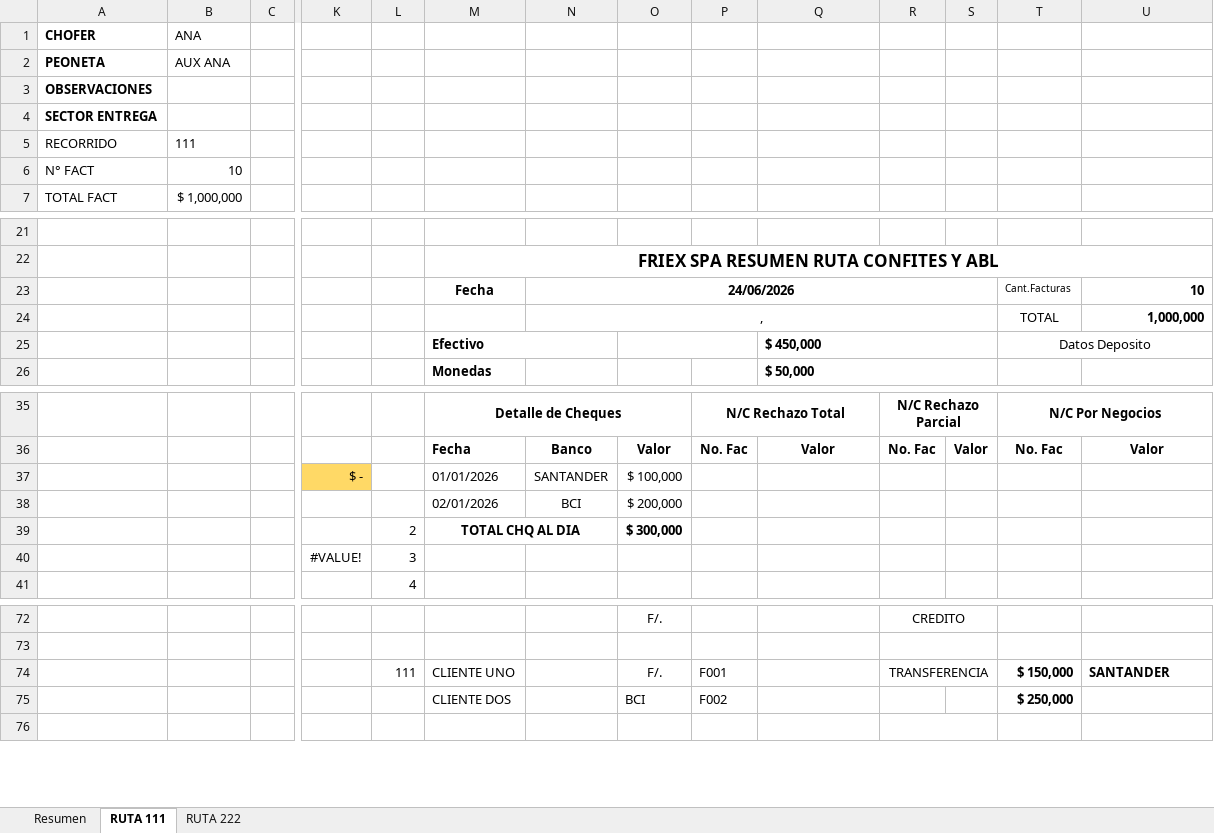
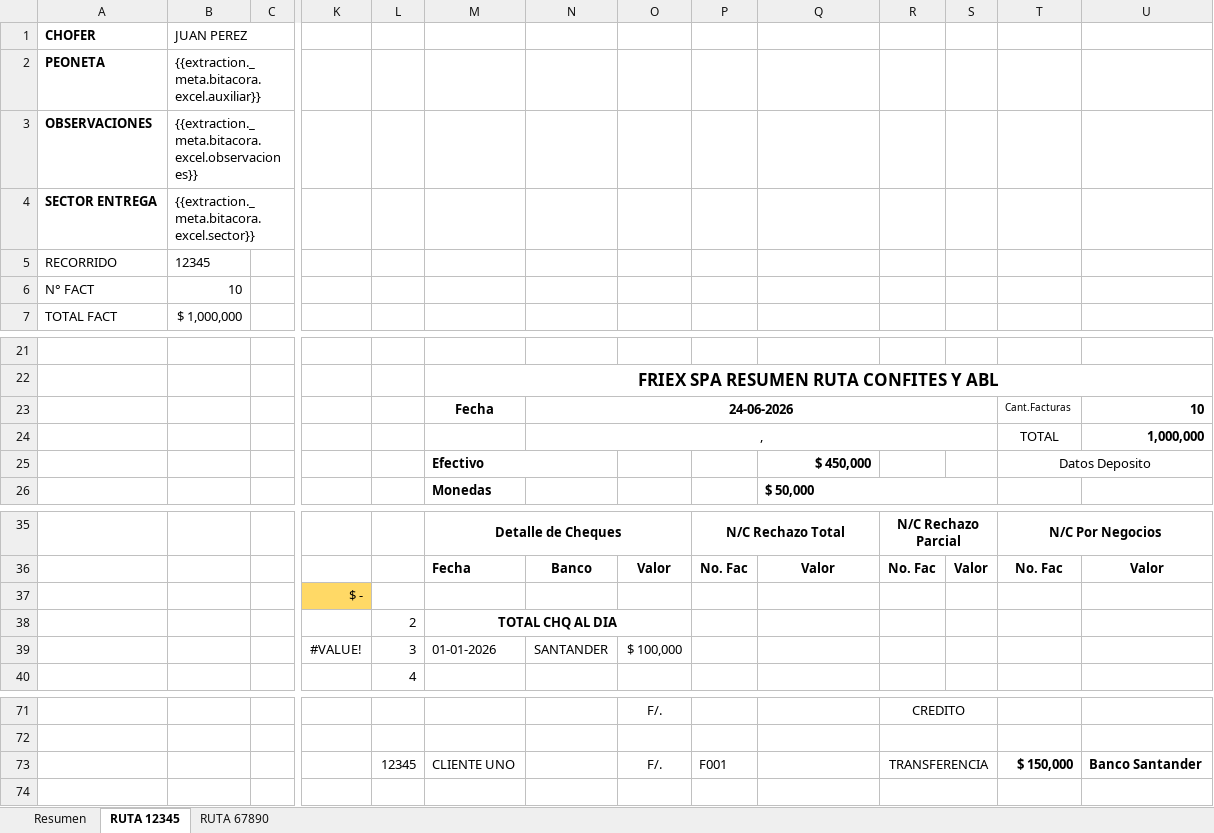
Before and after one commit to estebanrojasc/sephora, an Excel workbook: scripts/.tmp/consolidado-test.xlsx, sheet RUTA 12345, drawn as a sheet; only a part is shown, gaps mark what is left out; values as stored, in another font and other column widths than the file's, no borders; charts and pictures not drawn; removed rows and columns are numbered as before the commit, all else as after; rows hold the shown columns only; the diff names each change by its address in the sheet, - before the commit and + after, or states it on an @@ line.

```diff
--- a/scripts/.tmp/consolidado-test.xlsx (sheet RUTA 12345)
+++ b/scripts/.tmp/consolidado-test.xlsx (sheet RUTA 12345)
-sheet tab: RUTA 111
+sheet tab: RUTA 12345
-sheet tab: RUTA 222
+sheet tab: RUTA 67890
-B1: ANA
+B1: JUAN PEREZ
-B2: AUX ANA
+B2: {{extraction._meta.bitacora.excel.auxiliar}}
-B3: (empty)
+B3: {{extraction._meta.bitacora.excel.observaciones}}
-B4: (empty)
+B4: {{extraction._meta.bitacora.excel.sector}}
-B5: 111
+B5: 12345
-N23: 24/06/2026
+N23: 24-06-2026
-O25:P25 merged
-Q25 alignment: left
+Q25 alignment: right
-Q25:S25 merged
-M37: 01/01/2026
+M37: (empty)
-N37: SANTANDER
+N37: (empty)
-O37: $ 100,000
+O37: (empty)
-row 38:  |  |  |  |  | 02/01/2026 | BCI | $ 200,000
-M39:N39 merged
+M38:O38 merged
-O38: $ 300,000
+O38: (empty)
-row 40:  |  |  | #VALUE! | 3
+row 39:  |  |  | #VALUE! | 3 | 01-01-2026 | SANTANDER | $ 100,000
-L73: 111
+L73: 12345
-U73: SANTANDER
+U73: Banco Santander
-row 75:  |  |  |  |  | CLIENTE DOS |  | BCI | F002 |  |  |  | $ 250,000
```
Also changed, not shown: sheet Resumen, sheet RUTA 67890, formulas that keep their value, charts or pictures, scripts/.tmp/rendicion-test-output.xlsx, templates/RUTA CFT-ABL -2026.xlsx, 13 other files.
